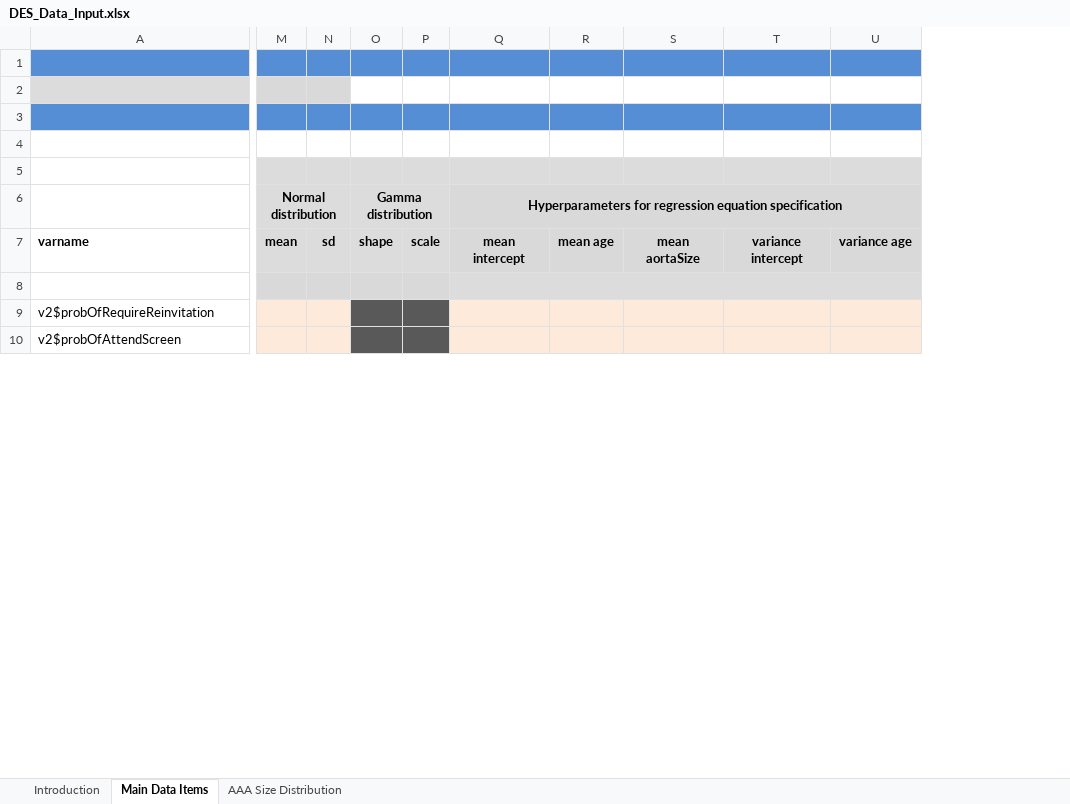
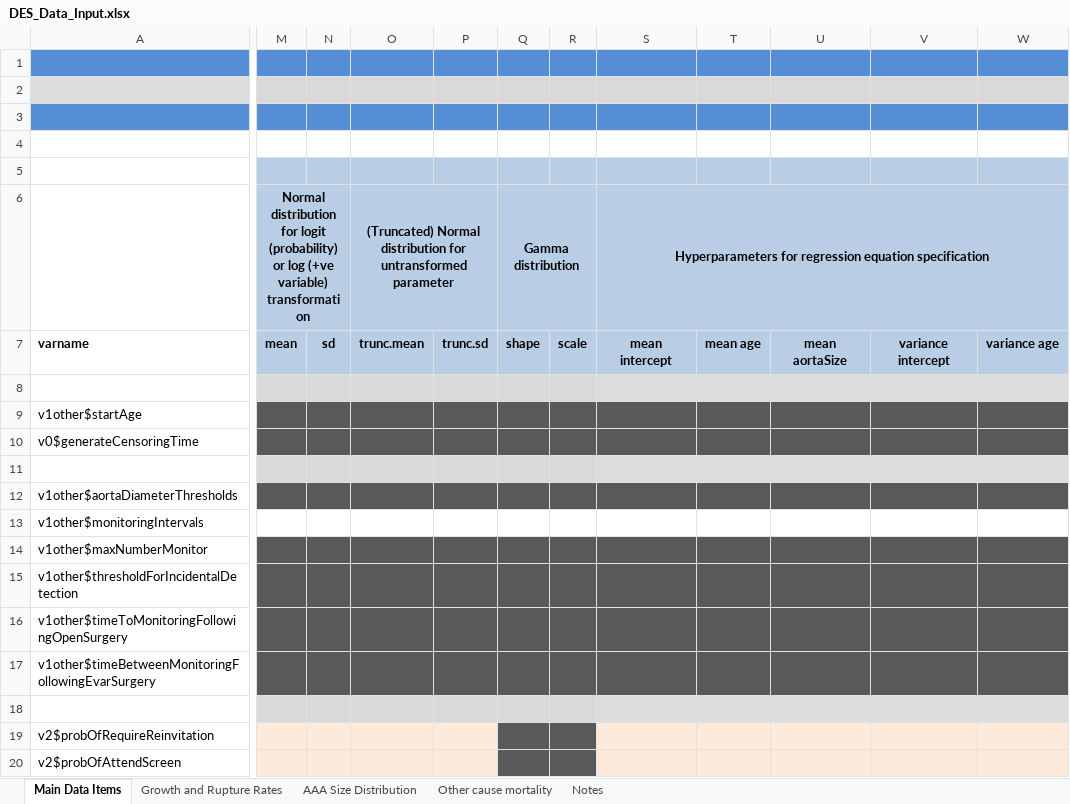
Before and after one commit to mikesweeting/AAA_DES_model, an Excel workbook: input/DES_Data_Input.xlsx, sheet Main Data Items, drawn as a sheet; only a part is shown, gaps mark what is left out; values as stored, in another font and other column widths than the file's, no borders; removed rows and columns are numbered as before the commit, all else as after; rows hold the shown columns only; the diff covers the shown part only; the diff names each change by its address in the sheet, - before the commit and + after, or states it on an @@ line.

Commit message:
Updated DES_Data_Input.xlsx with main parameters and growth and rupture rates

```diff
--- a/input/DES_Data_Input.xlsx (sheet Main Data Items)
+++ b/input/DES_Data_Input.xlsx (sheet Main Data Items)
-sheet tab: Introduction
+sheet tab: Growth and Rupture Rates
+sheet tab: Other cause mortality
+sheet tab: Notes
-column M (Normal distribution), row 7: mean
-column N, row 7: sd
+column M, rows 6-7: Normal distribution for logit (probability) or log (+ve variable) transformation | mean
+column N, row 7: sd
+column O, rows 6-7: (Truncated) Normal distribution for untransformed parameter | trunc.mean
+column P, row 7: trunc.sd
-Q2:W2 fill: none
+Q2:W2 fill: #D9D9D9
-Q5:W5 fill: #DCDCDC
+Q5:W5 fill: #B9CDE5
-Q6:R7 fill: #DCDCDC
+Q6:R7 fill: #B9CDE5
-S6:W7 fill: #D9D9D9
+S6:W7 fill: #B9CDE5
+row 8: (empty)
+row 9: v1other$startAge
+row 10: v0$generateCensoringTime
+row 11: (empty)
+row 12: v1other$aortaDiameterThresholds
+row 13: v1other$monitoringIntervals
+row 14: v1other$maxNumberMonitor
+row 15: v1other$thresholdForIncidentalDetection
+row 16: v1other$timeToMonitoringFollowingOpenSurgery
+row 17: v1other$timeBetweenMonitoringFollowingEvarSurgery
```
Also changed, not shown: 38 added rows, 5 edited cells, cell formats and merged cells elsewhere in this sheet, formulas that keep their value, charts or pictures, 3 other files.
